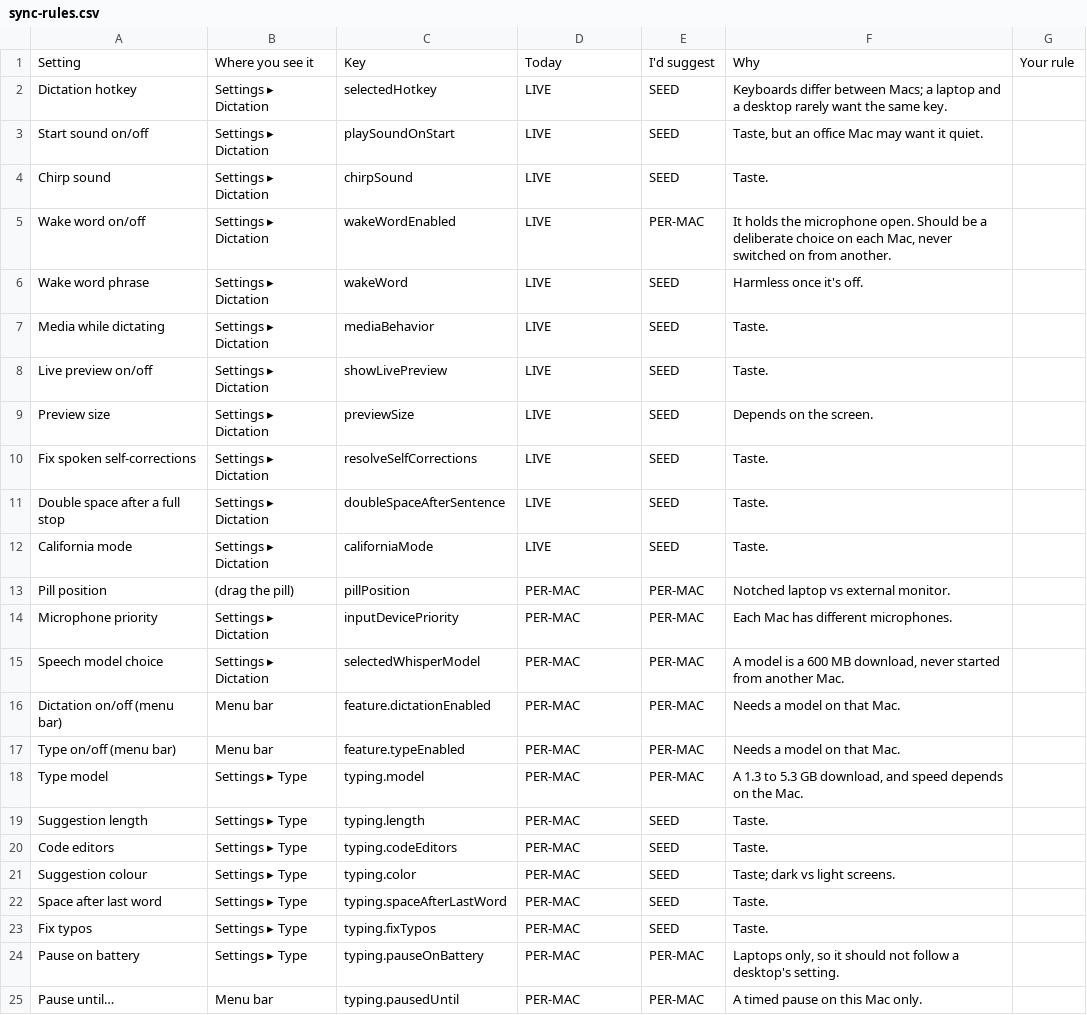
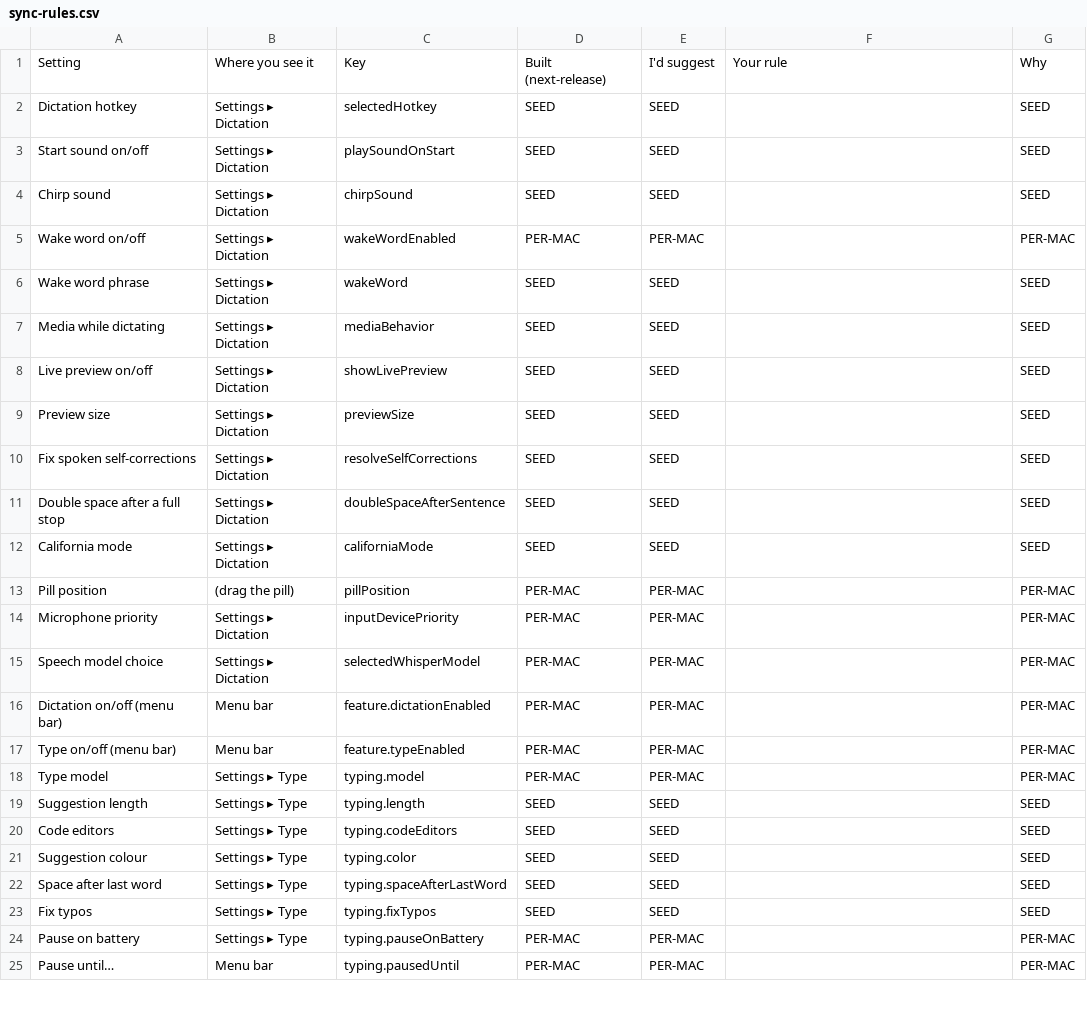
Before and after one commit to Elias1986a/PUSH, a CSV file: docs/sync-rules.csv, drawn as a sheet; only a part is shown; the diff covers the shown part only.

```diff
--- a/docs/sync-rules.csv
+++ b/docs/sync-rules.csv
@@ -1,25 +1,25 @@
-Setting,Where you see it,Key,Today,I'd suggest,Why,Your rule
-Dictation hotkey,Settings ▸ Dictation,selectedHotkey,LIVE,SEED,Keyboards differ between Macs; a laptop and a desktop rarely want the same key.,
-Start sound on/off,Settings ▸ Dictation,playSoundOnStart,LIVE,SEED,"Taste, but an office Mac may want it quiet.",
-Chirp sound,Settings ▸ Dictation,chirpSound,LIVE,SEED,Taste.,
-Wake word on/off,Settings ▸ Dictation,wakeWordEnabled,LIVE,PER-MAC,"It holds the microphone open. Should be a deliberate choice on each Mac, never switched on from another.",
-Wake word phrase,Settings ▸ Dictation,wakeWord,LIVE,SEED,Harmless once it's off.,
-Media while dictating,Settings ▸ Dictation,mediaBehavior,LIVE,SEED,Taste.,
-Live preview on/off,Settings ▸ Dictation,showLivePreview,LIVE,SEED,Taste.,
-Preview size,Settings ▸ Dictation,previewSize,LIVE,SEED,Depends on the screen.,
-Fix spoken self-corrections,Settings ▸ Dictation,resolveSelfCorrections,LIVE,SEED,Taste.,
-Double space after a full stop,Settings ▸ Dictation,doubleSpaceAfterSentence,LIVE,SEED,Taste.,
-California mode,Settings ▸ Dictation,californiaMode,LIVE,SEED,Taste.,
-Pill position,(drag the pill),pillPosition,PER-MAC,PER-MAC,Notched laptop vs external monitor.,
-Microphone priority,Settings ▸ Dictation,inputDevicePriority,PER-MAC,PER-MAC,Each Mac has different microphones.,
-Speech model choice,Settings ▸ Dictation,selectedWhisperModel,PER-MAC,PER-MAC,"A model is a 600 MB download, never started from another Mac.",
-Dictation on/off (menu bar),Menu bar,feature.dictationEnabled,PER-MAC,PER-MAC,Needs a model on that Mac.,
-Type on/off (menu bar),Menu bar,feature.typeEnabled,PER-MAC,PER-MAC,Needs a model on that Mac.,
-Type model,Settings ▸ Type,typing.model,PER-MAC,PER-MAC,"A 1.3 to 5.3 GB download, and speed depends on the Mac.",
-Suggestion length,Settings ▸ Type,typing.length,PER-MAC,SEED,Taste.,
-Code editors,Settings ▸ Type,typing.codeEditors,PER-MAC,SEED,Taste.,
-Suggestion colour,Settings ▸ Type,typing.color,PER-MAC,SEED,Taste; dark vs light screens.,
-Space after last word,Settings ▸ Type,typing.spaceAfterLastWord,PER-MAC,SEED,Taste.,
-Fix typos,Settings ▸ Type,typing.fixTypos,PER-MAC,SEED,Taste.,
-Pause on battery,Settings ▸ Type,typing.pauseOnBattery,PER-MAC,PER-MAC,"Laptops only, so it should not follow a desktop's setting.",
-Pause until…,Menu bar,typing.pausedUntil,PER-MAC,PER-MAC,A timed pause on this Mac only.,
+Setting,Where you see it,Key,Built (next-release),I'd suggest,Your rule,Why
+Dictation hotkey,Settings ▸ Dictation,selectedHotkey,SEED,SEED,,SEED
+Start sound on/off,Settings ▸ Dictation,playSoundOnStart,SEED,SEED,,SEED
+Chirp sound,Settings ▸ Dictation,chirpSound,SEED,SEED,,SEED
+Wake word on/off,Settings ▸ Dictation,wakeWordEnabled,PER-MAC,PER-MAC,,PER-MAC
+Wake word phrase,Settings ▸ Dictation,wakeWord,SEED,SEED,,SEED
+Media while dictating,Settings ▸ Dictation,mediaBehavior,SEED,SEED,,SEED
+Live preview on/off,Settings ▸ Dictation,showLivePreview,SEED,SEED,,SEED
+Preview size,Settings ▸ Dictation,previewSize,SEED,SEED,,SEED
+Fix spoken self-corrections,Settings ▸ Dictation,resolveSelfCorrections,SEED,SEED,,SEED
+Double space after a full stop,Settings ▸ Dictation,doubleSpaceAfterSentence,SEED,SEED,,SEED
+California mode,Settings ▸ Dictation,californiaMode,SEED,SEED,,SEED
+Pill position,(drag the pill),pillPosition,PER-MAC,PER-MAC,,PER-MAC
+Microphone priority,Settings ▸ Dictation,inputDevicePriority,PER-MAC,PER-MAC,,PER-MAC
+Speech model choice,Settings ▸ Dictation,selectedWhisperModel,PER-MAC,PER-MAC,,PER-MAC
+Dictation on/off (menu bar),Menu bar,feature.dictationEnabled,PER-MAC,PER-MAC,,PER-MAC
+Type on/off (menu bar),Menu bar,feature.typeEnabled,PER-MAC,PER-MAC,,PER-MAC
+Type model,Settings ▸ Type,typing.model,PER-MAC,PER-MAC,,PER-MAC
+Suggestion length,Settings ▸ Type,typing.length,SEED,SEED,,SEED
+Code editors,Settings ▸ Type,typing.codeEditors,SEED,SEED,,SEED
+Suggestion colour,Settings ▸ Type,typing.color,SEED,SEED,,SEED
+Space after last word,Settings ▸ Type,typing.spaceAfterLastWord,SEED,SEED,,SEED
+Fix typos,Settings ▸ Type,typing.fixTypos,SEED,SEED,,SEED
+Pause on battery,Settings ▸ Type,typing.pauseOnBattery,PER-MAC,PER-MAC,,PER-MAC
+Pause until…,Menu bar,typing.pausedUntil,PER-MAC,PER-MAC,,PER-MAC
```
Also changed, not shown: 39 edited cells elsewhere in this file, 17 other files.
